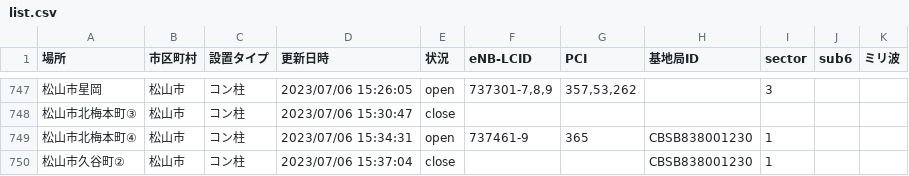
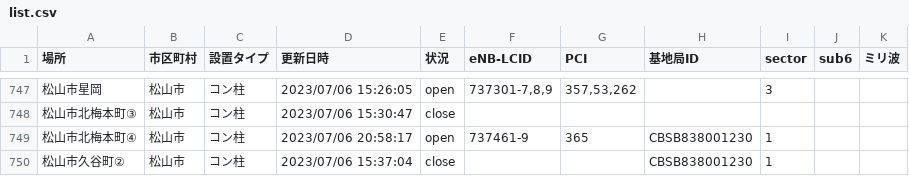
Before and after one commit to raku10ehime/map, a CSV file: list.csv, drawn as a sheet; only a part is shown, gaps mark what is left out.

```diff
--- a/list.csv
+++ b/list.csv
@@ -752,3 +752,3 @@
 松山市北梅本町③,松山市,コン柱,2023/07/06 15:30:47,close,,,,,,
-松山市北梅本町④,松山市,コン柱,2023/07/06 15:34:31,open,737461-9,365,CBSB838001230,1,,
+松山市北梅本町④,松山市,コン柱,2023/07/06 20:58:17,open,737461-9,365,CBSB838001230,1,,
 松山市久谷町②,松山市,コン柱,2023/07/06 15:37:04,close,,,CBSB838001230,1,,
```
Also changed, not shown: ehime.csv, 2 other files.
